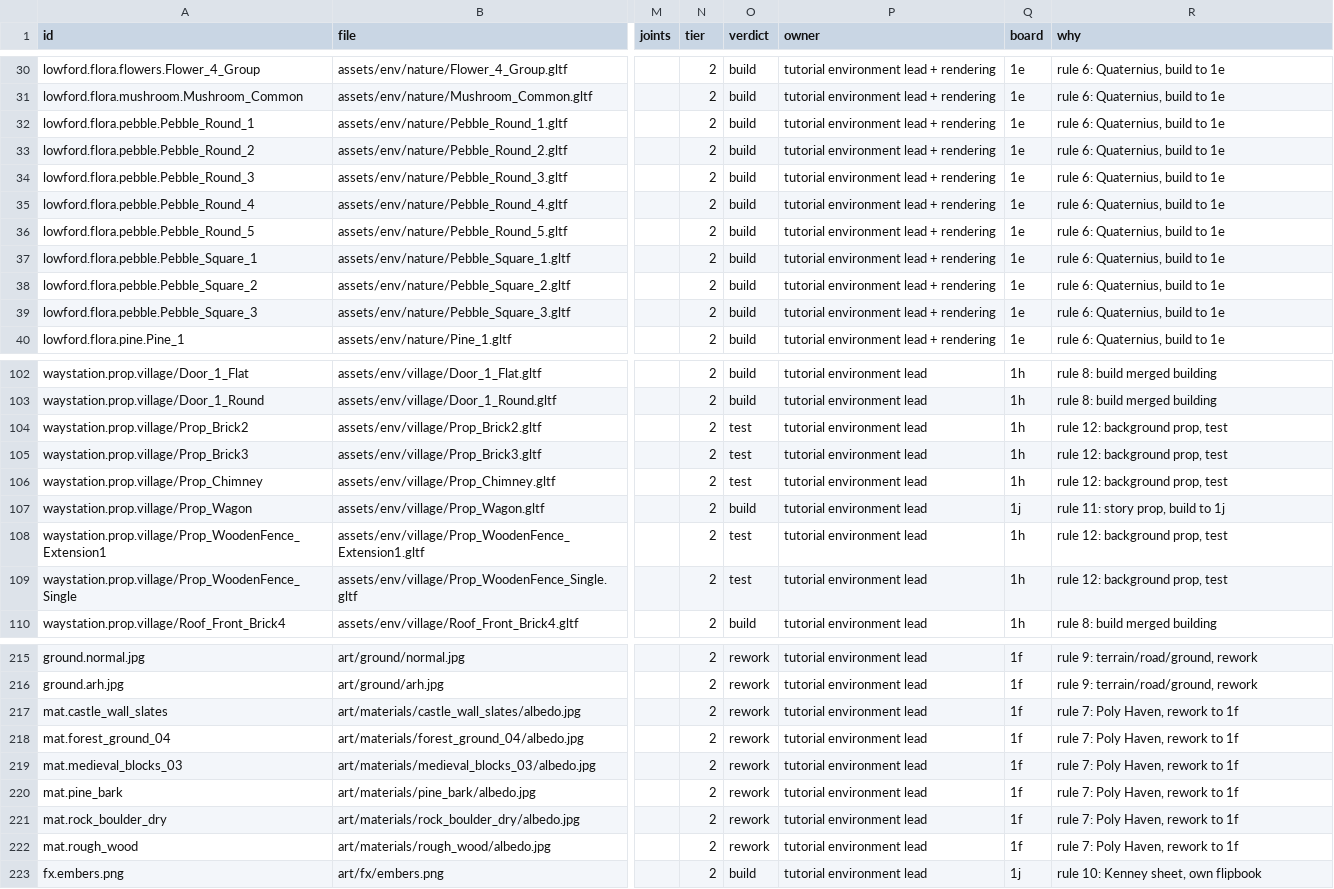
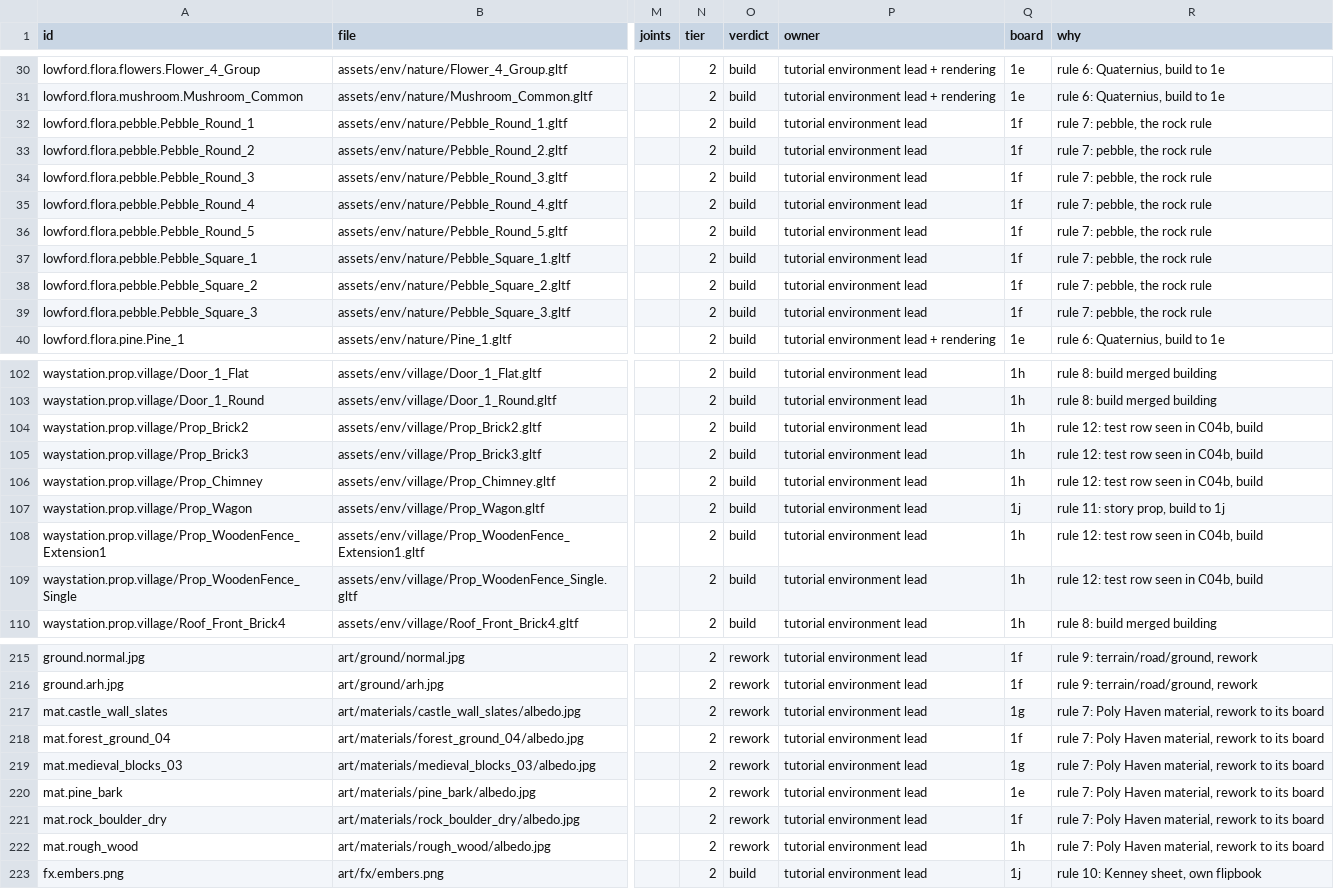
Before and after one commit to munchtech/survivor_unchained, a CSV file: docs/art/look_bible/12_inventory.csv, drawn as a sheet; only a part is shown, gaps mark what is left out; the diff covers the shown part only; the diff names each change by its address in the sheet, - before the commit and + after, or states it on an @@ line.

```diff
--- a/docs/art/look_bible/12_inventory.csv
+++ b/docs/art/look_bible/12_inventory.csv
-P32:P39 (owner): tutorial environment lead + rendering
+P32:P39 (owner): tutorial environment lead
-Q32:Q39 (board): 1e
+Q32:Q39 (board): 1f
-R32:R39 (why): rule 6: Quaternius, build to 1e
+R32:R39 (why): rule 7: pebble, the rock rule
-O104:O106 (verdict): test
+O104:O106 (verdict): build
-R104:R106 (why): rule 12: background prop, test
+R104:R106 (why): rule 12: test row seen in C04b, build
-O108:O109 (verdict): test
+O108:O109 (verdict): build
-R108:R109 (why): rule 12: background prop, test
+R108:R109 (why): rule 12: test row seen in C04b, build
-Q217 (board): 1f
+Q217 (board): 1g
-R217:R222 (why): rule 7: Poly Haven, rework to 1f
+R217:R222 (why): rule 7: Poly Haven material, rework to its board
-Q219 (board): 1f
+Q219 (board): 1g
-Q220 (board): 1f
+Q220 (board): 1e
-Q222 (board): 1f
+Q222 (board): 1h
```
Also changed, not shown: 55 edited cells elsewhere in this file, 3 other files.
